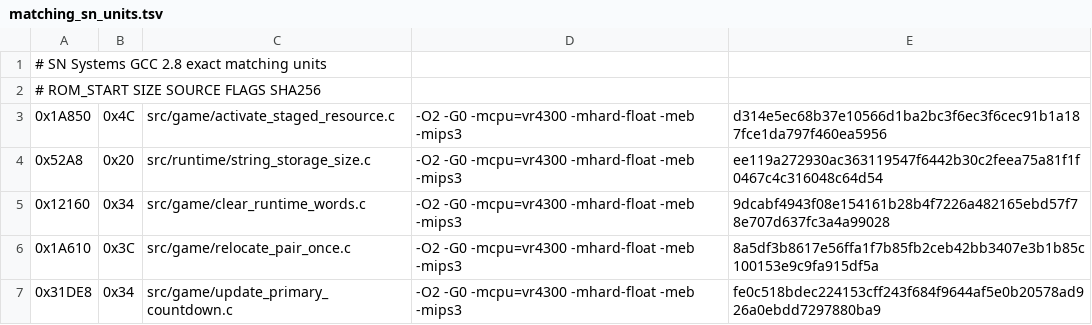
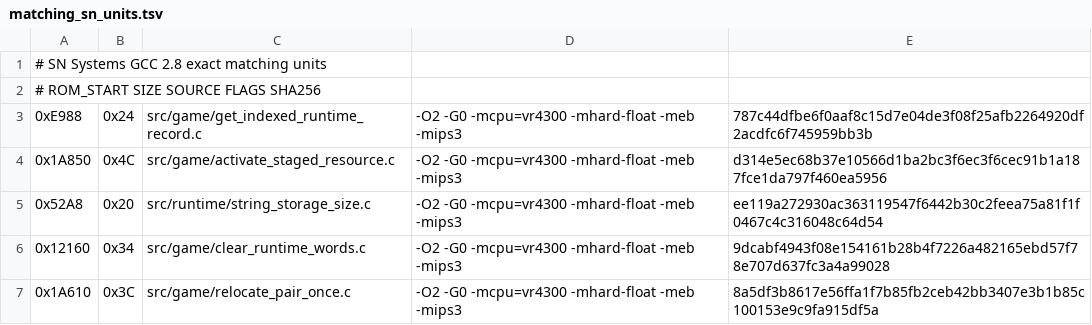
Before and after one commit to TheGh0stShip/Rugrats-Scavenger-Hunt, a TSV file: config/us/matching_sn_units.tsv, drawn as a sheet; only a part is shown; the shorter side is filled out with more unchanged rows.

Commit message:
Match indexed runtime record lookup

```diff
--- a/config/us/matching_sn_units.tsv
+++ b/config/us/matching_sn_units.tsv
@@ -2,2 +2,3 @@
 # ROM_START SIZE SOURCE FLAGS SHA256
+0xE988	0x24	src/game/get_indexed_runtime_record.c	-O2 -G0 -mcpu=vr4300 -mhard-float -meb -mips3	787c44dfbe6f0aaf8c15d7e04de3f08f25afb2264920df2acdfc6f745959bb3b
 0x1A850	0x4C	src/game/activate_staged_resource.c	-O2 -G0 -mcpu=vr4300 -mhard-float -meb -mips3	d314e5ec68b37e10566d1ba2bc3f6ec3f6cec91b1a187fce1da797f460ea5956
```
Also changed, not shown: 2 other files.
